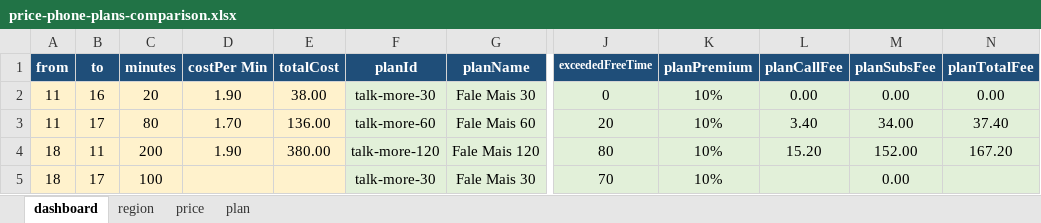
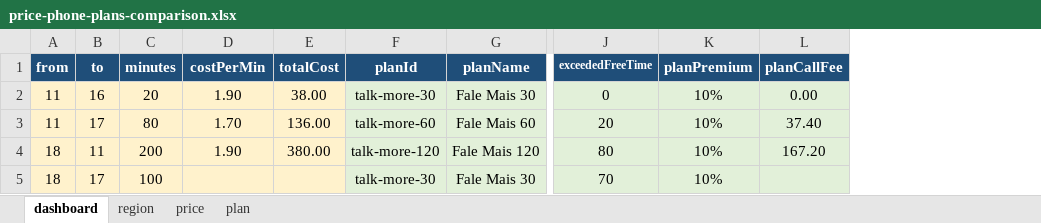
Before and after one commit to jhenriquevissotto/phone-plans-price-comparison-client, an Excel workbook: public/documents/price-phone-plans-comparison.xlsx, sheet dashboard, drawn as a sheet; only a part is shown, gaps mark what is left out; values as stored, in another font and other column widths than the file's, no borders; table styles not drawn; the diff names each change by its address in the sheet, - before the commit and + after, or states it on an @@ line.

```diff
--- a/public/documents/price-phone-plans-comparison.xlsx (sheet dashboard)
+++ b/public/documents/price-phone-plans-comparison.xlsx (sheet dashboard)
-column M (planSubsFee), rows 2-5: 0.00 | 34.00 | 152.00 | 0.00
-column N (planTotalFee), rows 2-4: 0.00 | 37.40 | 167.20
-D1: costPer Min
+D1: costPerMin
-L3 (planCallFee): 3.40
+L3 (planCallFee): 37.40
-L4 (planCallFee): 15.20
+L4 (planCallFee): 167.20
```
Also changed, not shown: sheet plan, formulas that keep their value, 5 other files.
